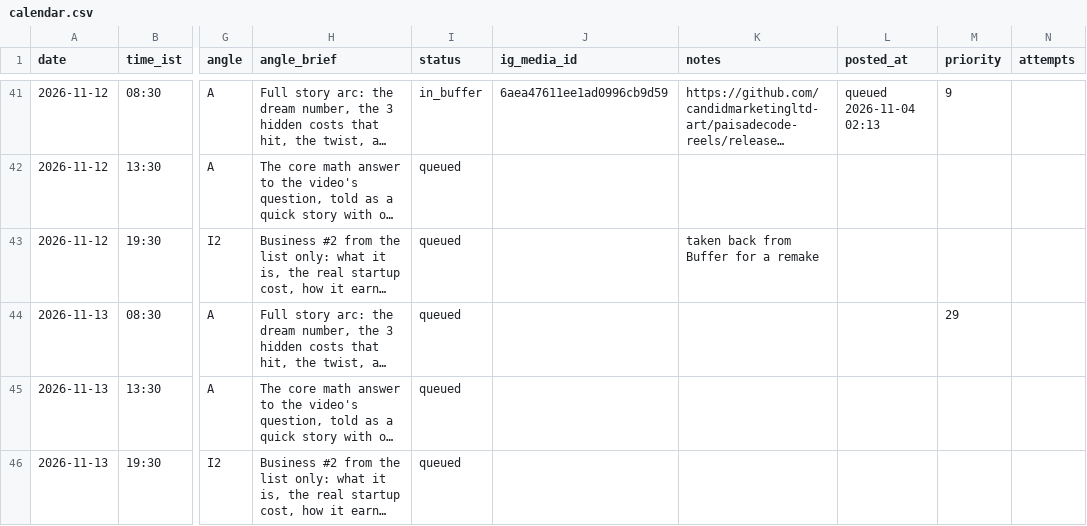
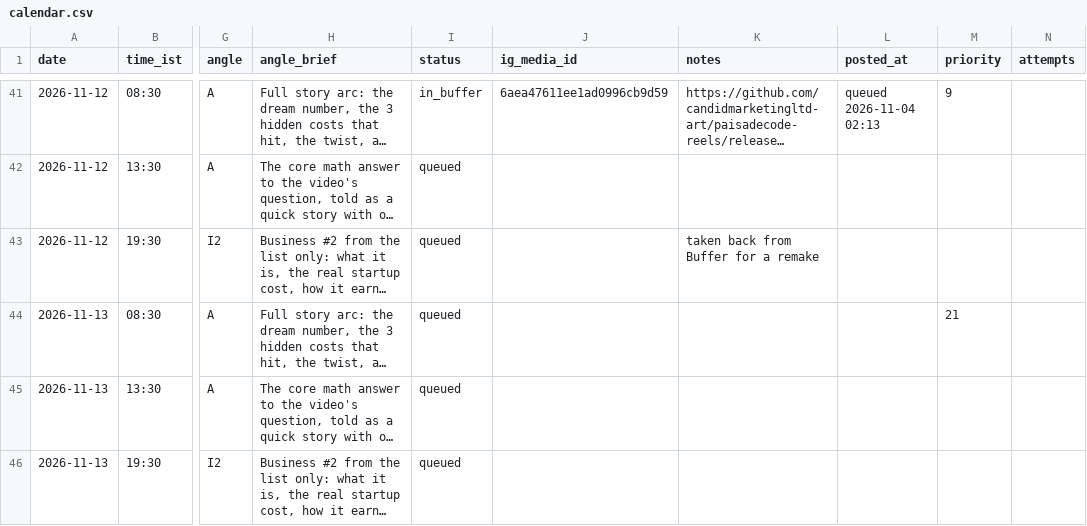
Before and after one commit to candidmarketingltd-art/paisadecode-reels, a CSV file: calendar/calendar.csv, drawn as a sheet; only a part is shown, gaps mark what is left out; long unchanged cells end in …; the diff covers the shown part only; the diff names each change by its address in the sheet, - before the commit and + after, or states it on an @@ line.

```diff
--- a/calendar/calendar.csv
+++ b/calendar/calendar.csv
-M44 (priority): 29
+M44 (priority): 21
```
Also changed, not shown: 6 added rows and 19 edited cells elsewhere in this file, 8 other files.
